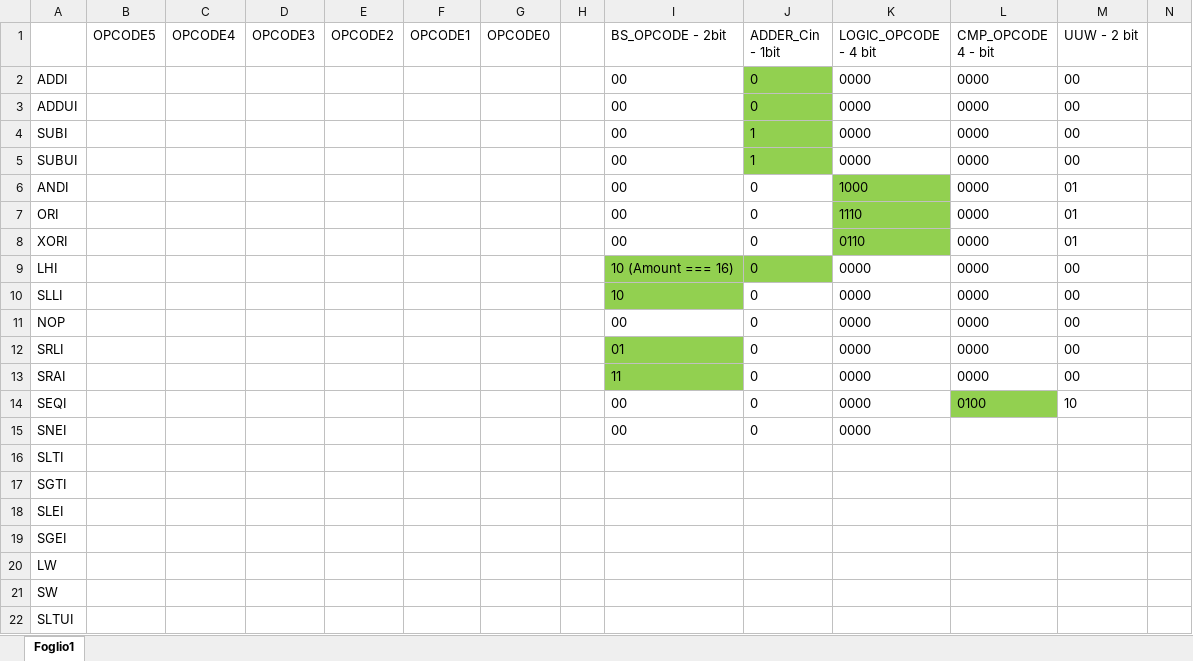
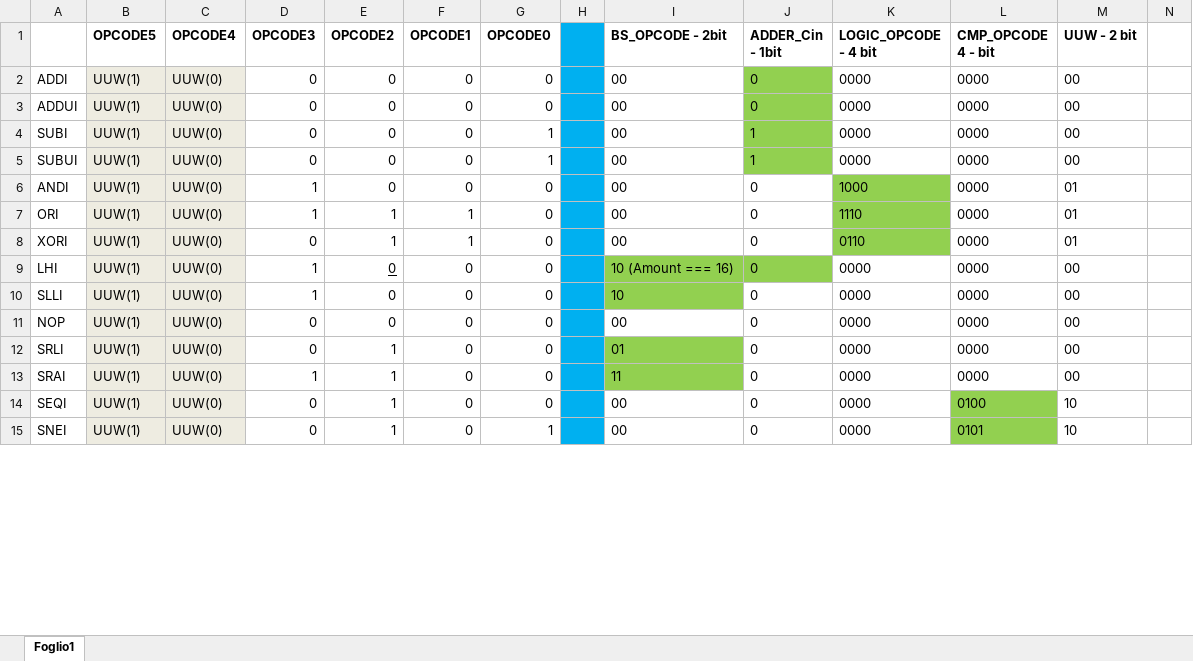
Before and after one commit to sandrosalvato94/MyDLX, an Excel workbook: Execute_Stage/ALU_control_signals.xlsx, sheet Foglio1, drawn as a sheet; only a part is shown; values as stored, in another font and other column widths than the file's, no borders; removed rows and columns are numbered as before the commit, all else as after; rows hold the shown columns only; the diff covers the shown part only; the diff names each change by its address in the sheet, - before the commit and + after, or states it on an @@ line.

Commit message:
Choosen the structure of the ALU Opcode
More information inside the excel file

```diff
--- a/Execute_Stage/ALU_control_signals.xlsx (sheet Foglio1)
+++ b/Execute_Stage/ALU_control_signals.xlsx (sheet Foglio1)
-B1:G1 bold: off
+B1:G1 bold: on
-H1:H15 fill: none
+H1:H15 fill: #00B0F0
-I1:M1 bold: off
+I1:M1 bold: on
-B2:B15 (OPCODE5): (empty)
+B2:B15 (OPCODE5): UUW(1)
-B2:C15 fill: none
+B2:C15 fill: #EEECE1
-C2:C15 (OPCODE4): (empty)
+C2:C15 (OPCODE4): UUW(0)
-D2:D5 (OPCODE3): (empty)
+D2:D5 (OPCODE3): 0
-E2:E6 (OPCODE2): (empty)
+E2:E6 (OPCODE2): 0
-F2:F6 (OPCODE1): (empty)
+F2:F6 (OPCODE1): 0
-G2:G3 (OPCODE0): (empty)
+G2:G3 (OPCODE0): 0
-G4:G5 (OPCODE0): (empty)
+G4:G5 (OPCODE0): 1
-D6:D7 (OPCODE3): (empty)
+D6:D7 (OPCODE3): 1
-G6:G14 (OPCODE0): (empty)
+G6:G14 (OPCODE0): 0
-E7:E8 (OPCODE2): (empty)
+E7:E8 (OPCODE2): 1
-F7:F8 (OPCODE1): (empty)
+F7:F8 (OPCODE1): 1
-D8 (OPCODE3): (empty)
+D8 (OPCODE3): 0
-D9:D10 (OPCODE3): (empty)
+D9:D10 (OPCODE3): 1
-E9:E11 (OPCODE2): (empty)
+E9:E11 (OPCODE2): 0
-F9:F15 (OPCODE1): (empty)
+F9:F15 (OPCODE1): 0
-D11:D12 (OPCODE3): (empty)
+D11:D12 (OPCODE3): 0
-E12:E15 (OPCODE2): (empty)
+E12:E15 (OPCODE2): 1
-D13 (OPCODE3): (empty)
+D13 (OPCODE3): 1
-D14:D15 (OPCODE3): (empty)
+D14:D15 (OPCODE3): 0
-G15 (OPCODE0): (empty)
+G15 (OPCODE0): 1
-L15 (CMP_OPCODE 4 - bit): (empty)
+L15 (CMP_OPCODE 4 - bit): 0101
-L15 fill: none
+L15 fill: #92D050
-M15 (UUW - 2 bit): (empty)
+M15 (UUW - 2 bit): 10
-row 16: SLTI
-row 17: SGTI
-row 18: SLEI
-row 19: SGEI
-row 20: LW
-row 21: SW
-row 22: SLTUI
```
Also changed, not shown: 73 added rows, 23 removed rows, 6 edited cells and cell formats elsewhere in this sheet.
